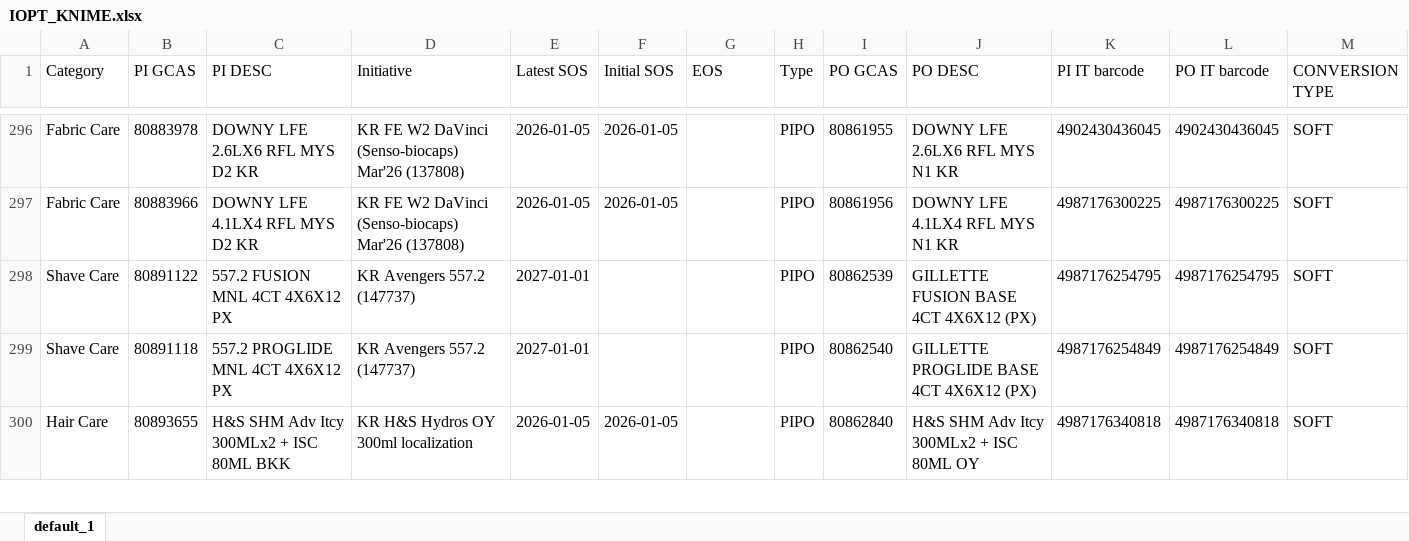
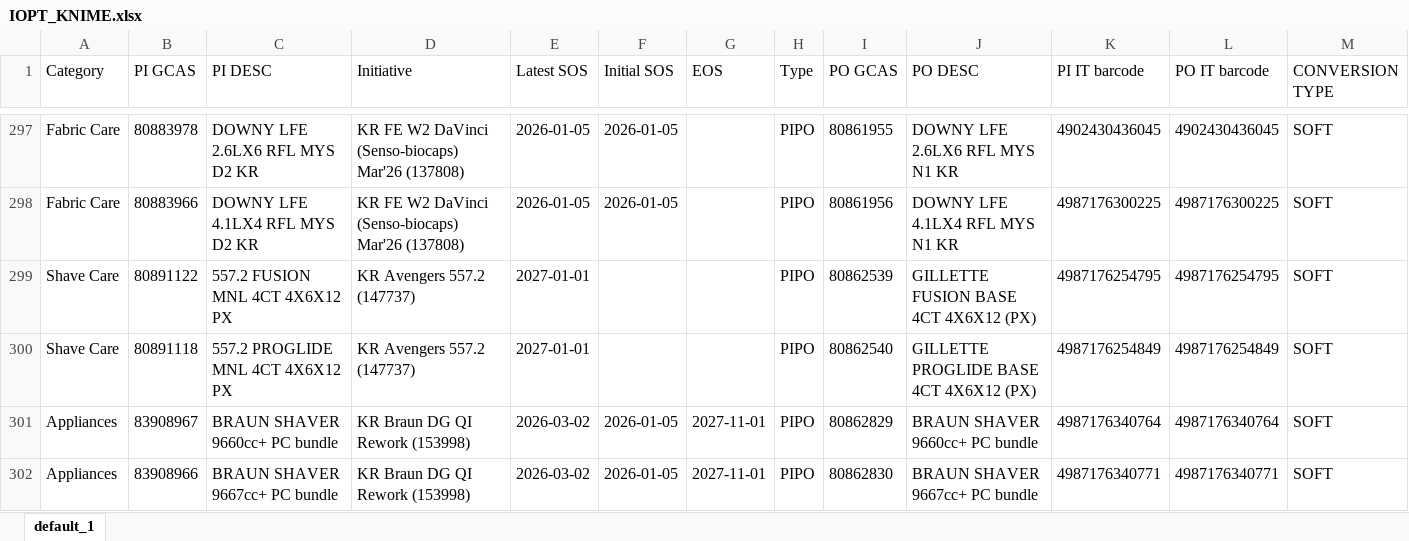
Before and after one commit to swanlee0729/pg.eagles.data, an Excel workbook: IOPT_KNIME.xlsx, sheet default_1, drawn as a sheet; only a part is shown, gaps mark what is left out; the shorter side is filled out with more unchanged rows; values as stored, in another font and other column widths than the file's, no borders; the diff covers the shown part only; the diff names each change by its address in the sheet, - before the commit and + after, or states it on an @@ line.

```diff
--- a/IOPT_KNIME.xlsx (sheet default_1)
+++ b/IOPT_KNIME.xlsx (sheet default_1)
+row 301: Appliances | 83908967 | BRAUN SHAVER 9660cc+ PC bundle | KR Braun DG QI Rework (153998) | 2026-03-02 | 2026-01-05 | 2027-11-01 | PIPO | 80862829 | BRAUN SHAVER 9660cc+ PC bundle | 4987176340764 | 4987176340764 | SOFT
+row 302: Appliances | 83908966 | BRAUN SHAVER 9667cc+ PC bundle | KR Braun DG QI Rework (153998) | 2026-03-02 | 2026-01-05 | 2027-11-01 | PIPO | 80862830 | BRAUN SHAVER 9667cc+ PC bundle | 4987176340771 | 4987176340771 | SOFT
```
Also changed, not shown: 4 added rows and 5 edited cells elsewhere in this sheet, Inventory_KNIME.xlsx, Priority_KNIME.xlsx, 5 other files.
